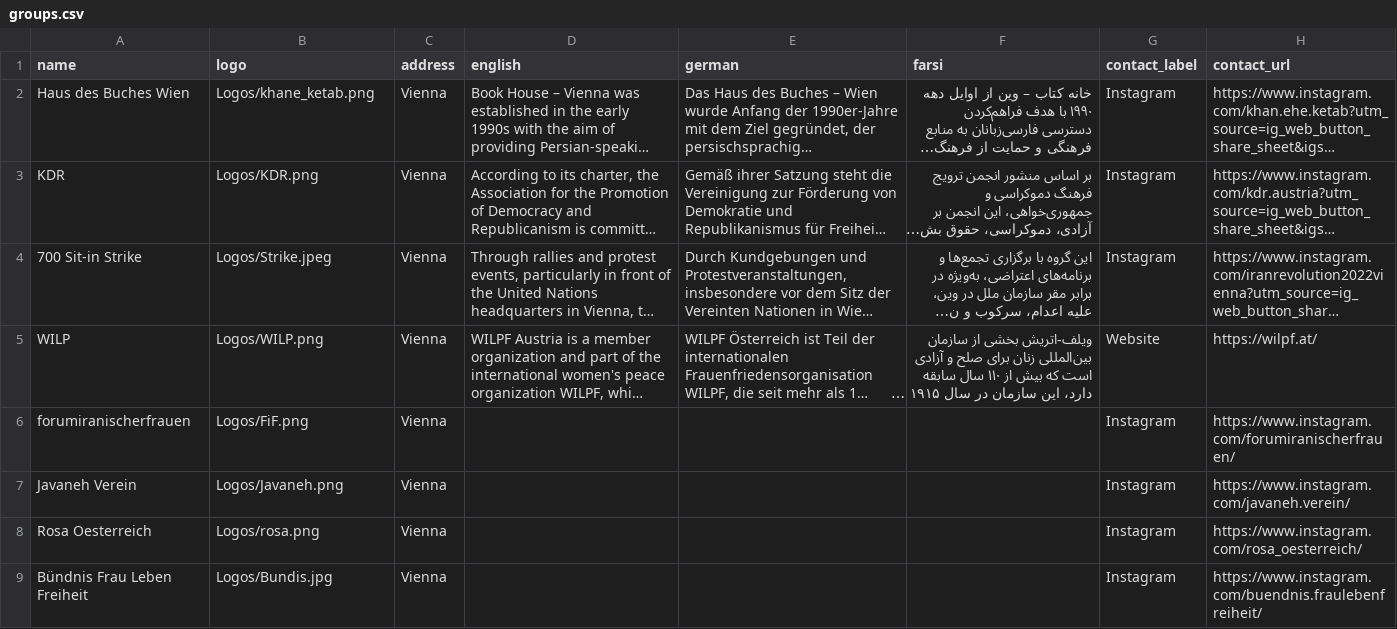
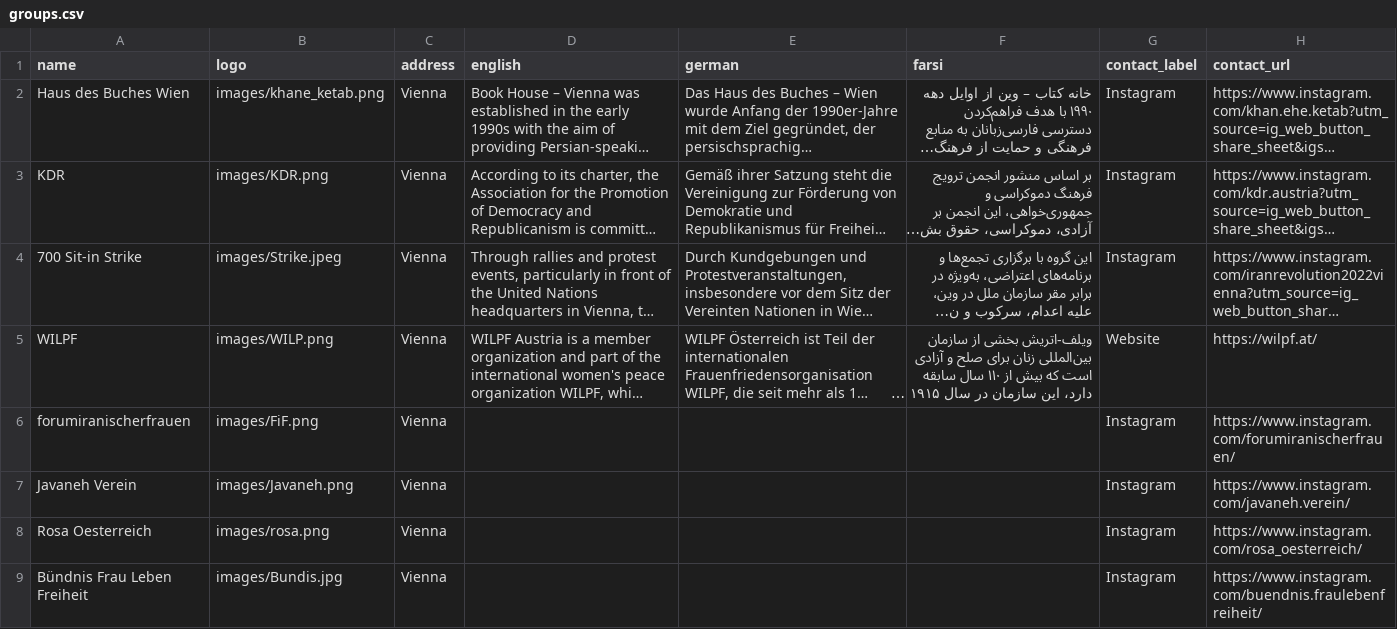
Before and after one commit to hamedghorbani13/wlf-vienna-2026, a CSV file: groups.csv, drawn as a sheet; long unchanged cells end in …; the diff names each change by its address in the sheet, - before the commit and + after, or states it on an @@ line.

```diff
--- a/groups.csv
+++ b/groups.csv
-B2 (logo): Logos/khane_ketab.png
+B2 (logo): images/khane_ketab.png
-B3 (logo): Logos/KDR.png
+B3 (logo): images/KDR.png
-B4 (logo): Logos/Strike.jpeg
+B4 (logo): images/Strike.jpeg
-A5 (name): WILP
+A5 (name): WILPF
-B5 (logo): Logos/WILP.png
+B5 (logo): images/WILP.png
-B6 (logo): Logos/FiF.png
+B6 (logo): images/FiF.png
-B7 (logo): Logos/Javaneh.png
+B7 (logo): images/Javaneh.png
-B8 (logo): Logos/rosa.png
+B8 (logo): images/rosa.png
-B9 (logo): Logos/Bundis.jpg
+B9 (logo): images/Bundis.jpg
```
Also changed, not shown: 45 other files.
